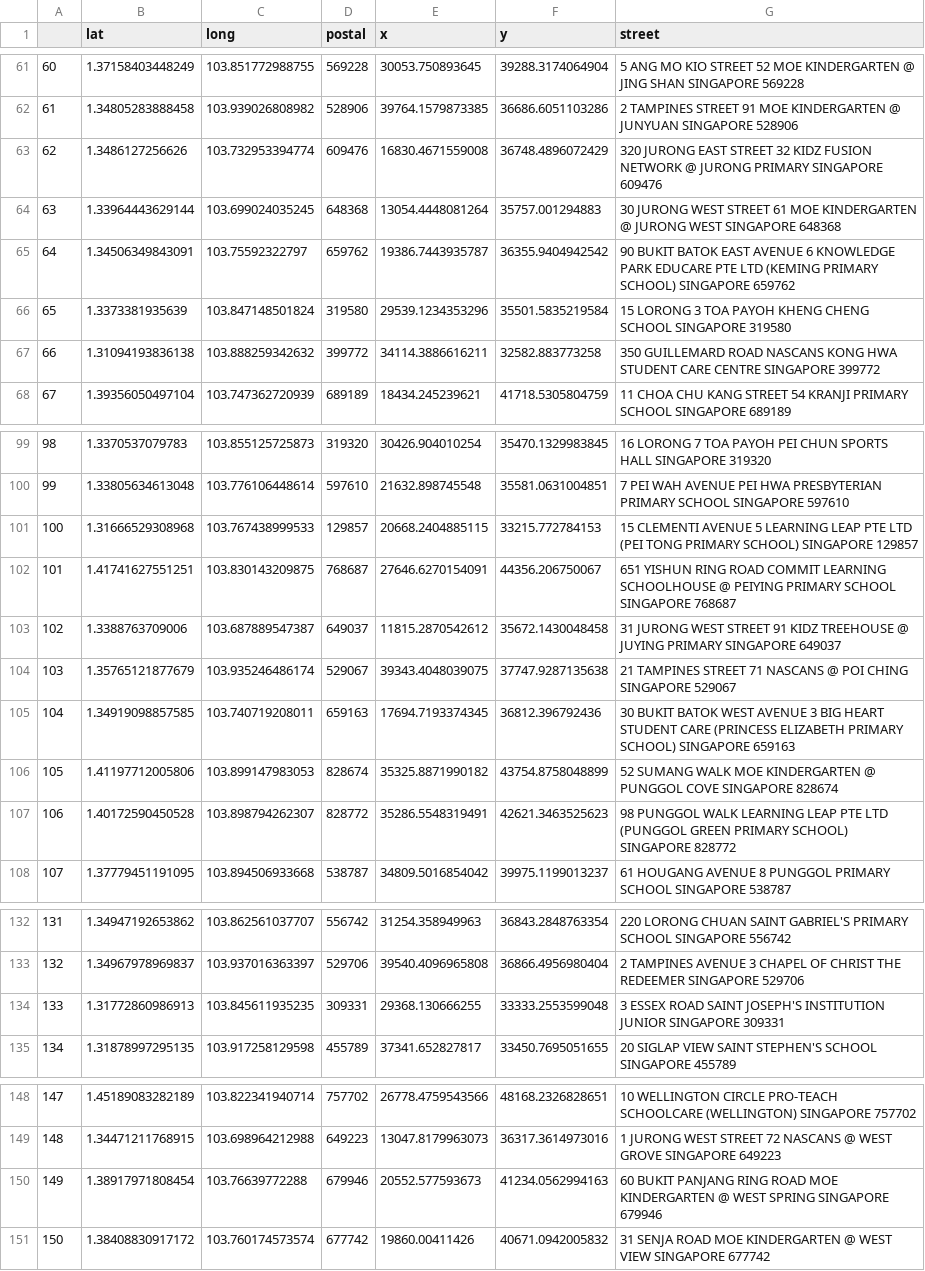
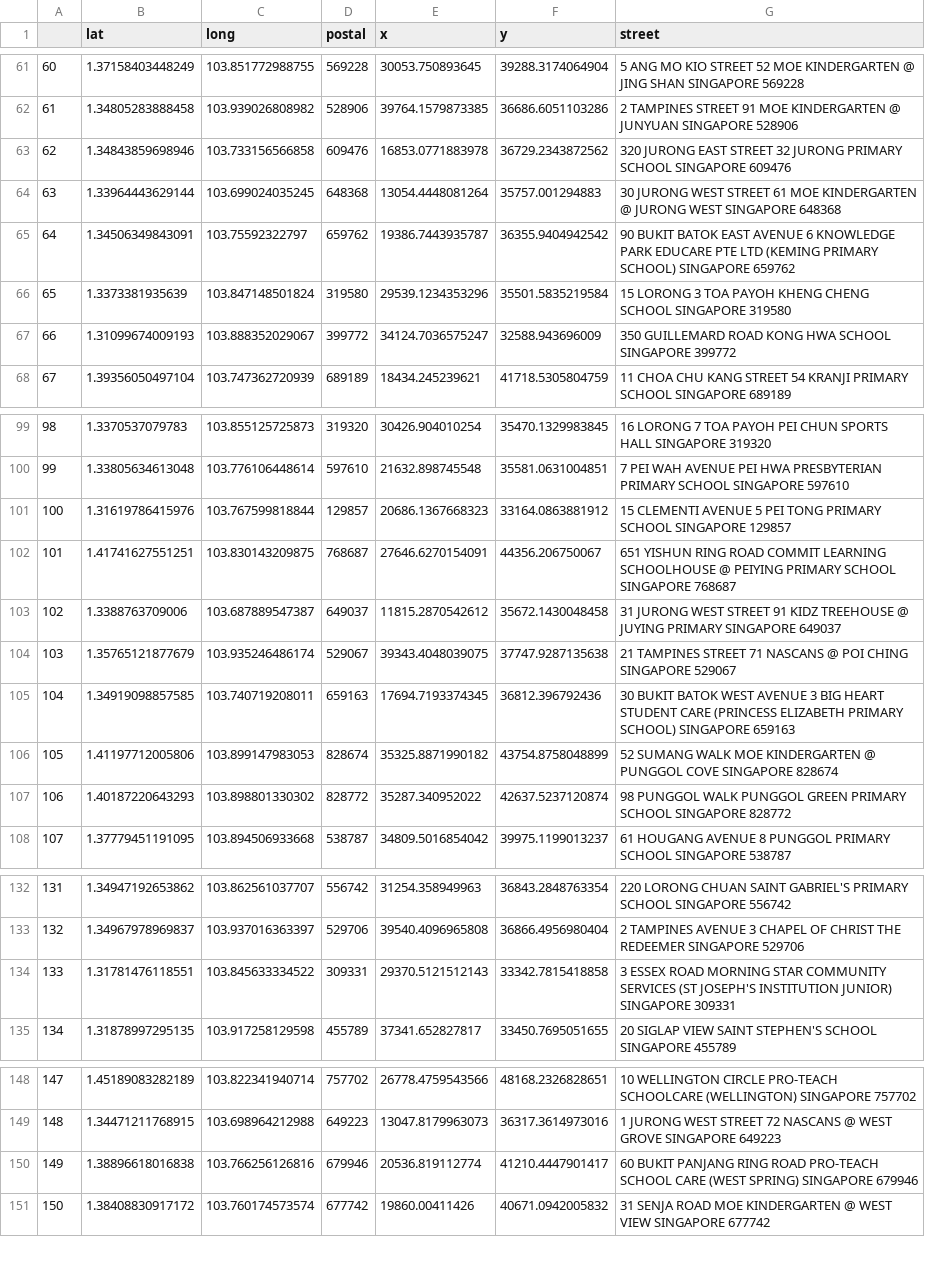
Before and after one commit to jeswid/DSE3101_HDB_Resale_Price, a CSV file: backend/processed_data/primary_schools_geocode.csv, drawn as a sheet; only a part is shown, gaps mark what is left out; the diff covers the shown part only.

```diff
--- a/backend/processed_data/primary_schools_geocode.csv
+++ b/backend/processed_data/primary_schools_geocode.csv
@@ -62,3 +62,3 @@
 "61",1.34805283888458,103.939026808982,528906,39764.1579873385,36686.6051103286,"2 TAMPINES STREET 91 MOE KINDERGARTEN @ JUNYUAN SINGAPORE 528906"
-"62",1.3486127256626,103.732953394774,609476,16830.4671559008,36748.4896072429,"320 JURONG EAST STREET 32 KIDZ FUSION NETWORK @ JURONG PRIMARY SINGAPORE 609476"
+"62",1.34843859698946,103.733156566858,609476,16853.0771883978,36729.2343872562,"320 JURONG EAST STREET 32 JURONG PRIMARY SCHOOL SINGAPORE 609476"
 "63",1.33964443629144,103.699024035245,648368,13054.4448081264,35757.001294883,"30 JURONG WEST STREET 61 MOE KINDERGARTEN @ JURONG WEST SINGAPORE 648368"
@@ -66,3 +66,3 @@
 "65",1.3373381935639,103.847148501824,319580,29539.1234353296,35501.5835219584,"15 LORONG 3 TOA PAYOH KHENG CHENG SCHOOL SINGAPORE 319580"
-"66",1.31094193836138,103.888259342632,399772,34114.3886616211,32582.883773258,"350 GUILLEMARD ROAD NASCANS KONG HWA STUDENT CARE CENTRE SINGAPORE 399772"
+"66",1.31099674009193,103.888352029067,399772,34124.7036575247,32588.943696009,"350 GUILLEMARD ROAD KONG HWA SCHOOL SINGAPORE 399772"
 "67",1.39356050497104,103.747362720939,689189,18434.245239621,41718.5305804759,"11 CHOA CHU KANG STREET 54 KRANJI PRIMARY SCHOOL SINGAPORE 689189"
@@ -100,3 +100,3 @@
 "99",1.33805634613048,103.776106448614,597610,21632.898745548,35581.0631004851,"7 PEI WAH AVENUE PEI HWA PRESBYTERIAN PRIMARY SCHOOL SINGAPORE 597610"
-"100",1.31666529308968,103.767438999533,129857,20668.2404885115,33215.772784153,"15 CLEMENTI AVENUE 5 LEARNING LEAP PTE LTD (PEI TONG PRIMARY SCHOOL) SINGAPORE 129857"
+"100",1.31619786415976,103.767599818844,129857,20686.1367668323,33164.0863881912,"15 CLEMENTI AVENUE 5 PEI TONG PRIMARY SCHOOL SINGAPORE 129857"
 "101",1.41741627551251,103.830143209875,768687,27646.6270154091,44356.206750067,"651 YISHUN RING ROAD COMMIT LEARNING SCHOOLHOUSE @ PEIYING PRIMARY SCHOOL SINGAPORE 768687"
@@ -106,3 +106,3 @@
 "105",1.41197712005806,103.899147983053,828674,35325.8871990182,43754.8758048899,"52 SUMANG WALK MOE KINDERGARTEN @ PUNGGOL COVE SINGAPORE 828674"
-"106",1.40172590450528,103.898794262307,828772,35286.5548319491,42621.3463525623,"98 PUNGGOL WALK LEARNING LEAP PTE LTD (PUNGGOL GREEN PRIMARY SCHOOL) SINGAPORE 828772"
+"106",1.40187220643293,103.898801330302,828772,35287.340952022,42637.5237120874,"98 PUNGGOL WALK PUNGGOL GREEN PRIMARY SCHOOL SINGAPORE 828772"
 "107",1.37779451191095,103.894506933668,538787,34809.5016854042,39975.1199013237,"61 HOUGANG AVENUE 8 PUNGGOL PRIMARY SCHOOL SINGAPORE 538787"
@@ -133,3 +133,3 @@
 "132",1.34967978969837,103.937016363397,529706,39540.4096965808,36866.4956980404,"2 TAMPINES AVENUE 3 CHAPEL OF CHRIST THE REDEEMER SINGAPORE 529706"
-"133",1.31772860986913,103.845611935235,309331,29368.130666255,33333.2553599048,"3 ESSEX ROAD SAINT JOSEPH'S INSTITUTION JUNIOR SINGAPORE 309331"
+"133",1.31781476118551,103.845633334522,309331,29370.5121512143,33342.7815418858,"3 ESSEX ROAD MORNING STAR COMMUNITY SERVICES (ST JOSEPH'S INSTITUTION JUNIOR) SINGAPORE 309331"
 "134",1.31878997295135,103.917258129598,455789,37341.652827817,33450.7695051655,"20 SIGLAP VIEW SAINT STEPHEN'S SCHOOL SINGAPORE 455789"
@@ -149,3 +149,3 @@
 "148",1.34471211768915,103.698964212988,649223,13047.8179963073,36317.3614973016,"1 JURONG WEST STREET 72 NASCANS @ WEST GROVE SINGAPORE 649223"
-"149",1.38917971808454,103.76639772288,679946,20552.577593673,41234.0562994163,"60 BUKIT PANJANG RING ROAD MOE KINDERGARTEN @ WEST SPRING SINGAPORE 679946"
+"149",1.38896618016838,103.766256126816,679946,20536.819112774,41210.4447901417,"60 BUKIT PANJANG RING ROAD PRO-TEACH SCHOOL CARE (WEST SPRING) SINGAPORE 679946"
 "150",1.38408830917172,103.760174573574,677742,19860.00411426,40671.0942005832,"31 SENJA ROAD MOE KINDERGARTEN @ WEST VIEW SINGAPORE 677742"
```
Also changed, not shown: 40 edited cells elsewhere in this file, backend/processed_data/hawker_centres_geocode.csv, backend/processed_data/supermarkets_geocode.csv, 14 other files.
